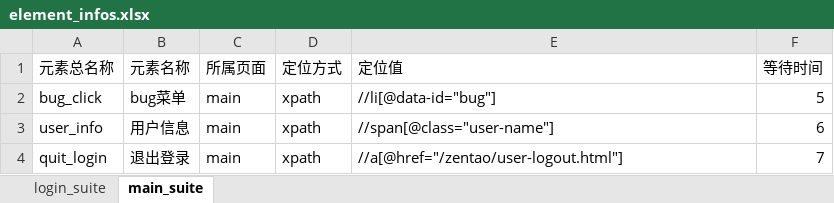
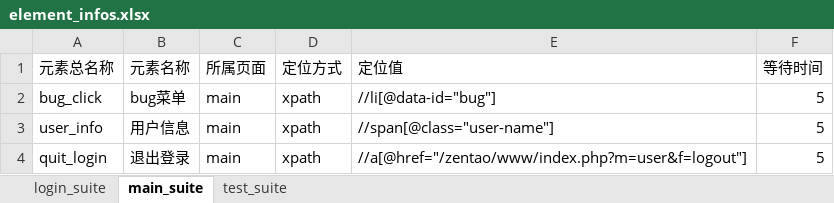
Before and after one commit to dengdaxin/Zentao_framework, an Excel workbook: element_data/element_infos.xlsx, sheet main_suite, drawn as a sheet; values as stored, in another font and other column widths than the file's, no borders; the diff names each change by its address in the sheet, - before the commit and + after, or states it on an @@ line.

```diff
--- a/element_data/element_infos.xlsx (sheet main_suite)
+++ b/element_data/element_infos.xlsx (sheet main_suite)
+sheet tab: test_suite
-F3 (等待时间): 6
+F3 (等待时间): 5
-E4 (定位值): //a[@href="/zentao/user-logout.html"]
+E4 (定位值): //a[@href="/zentao/www/index.php?m=user&f=logout"]
-F4 (等待时间): 7
+F4 (等待时间): 5
```
Also changed, not shown: 12 other files.
